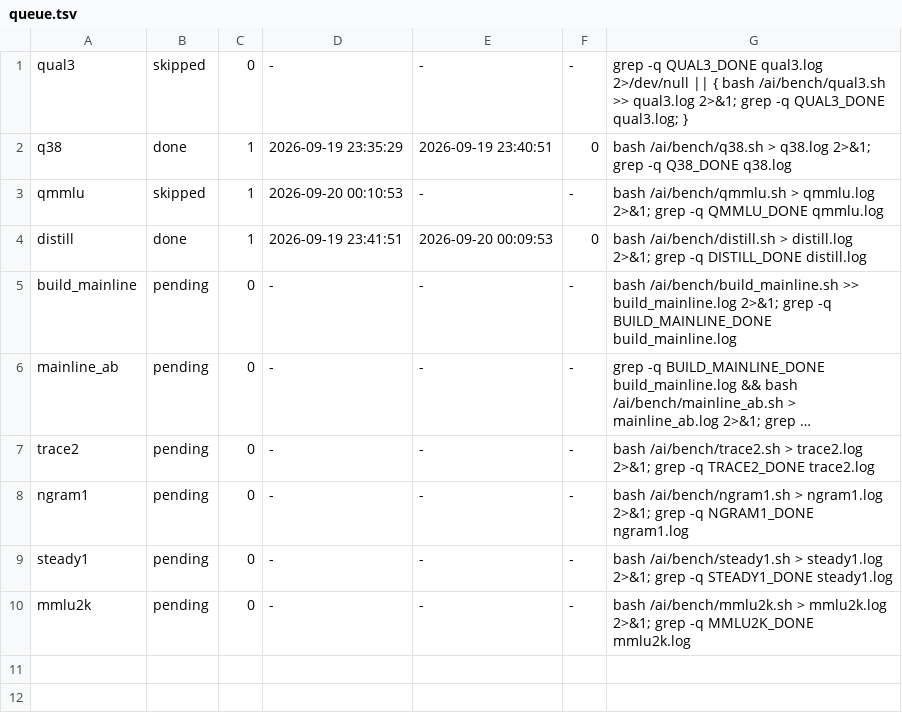
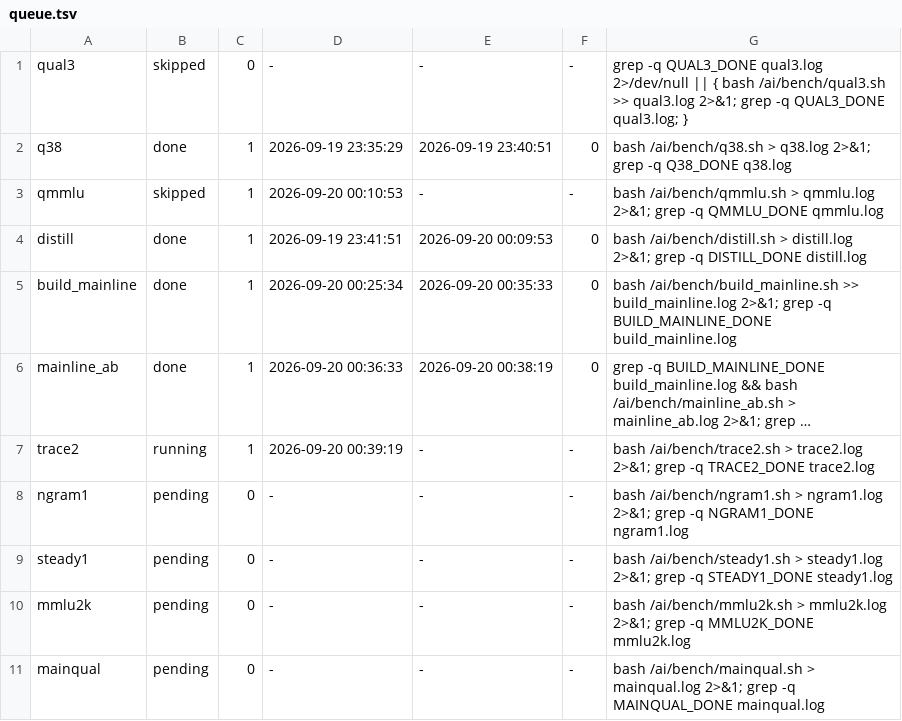
Before and after one commit to Andrei-Dr/local-ai, a TSV file: bench/box/queue.tsv, drawn as a sheet; long unchanged cells end in …; the diff names each change by its address in the sheet, - before the commit and + after, or states it on an @@ line.

```diff
--- a/bench/box/queue.tsv
+++ b/bench/box/queue.tsv
-B5:B6: pending
+B5:B6: done
-C5:C7: 0
+C5:C7: 1
-D5: -
+D5: 2026-09-20 00:25:34
-E5: -
+E5: 2026-09-20 00:35:33
-F5:F6: -
+F5:F6: 0
-D6: -
+D6: 2026-09-20 00:36:33
-E6: -
+E6: 2026-09-20 00:38:19
-B7: pending
+B7: running
-D7: -
+D7: 2026-09-20 00:39:19
+row 11: mainqual | pending | 0 | - | - | - | bash /ai/bench/mainqual.sh > mainqual.log 2>&1; grep -q MAINQUAL_DONE mainqual.log
```
Also changed, not shown: 2 other files.
